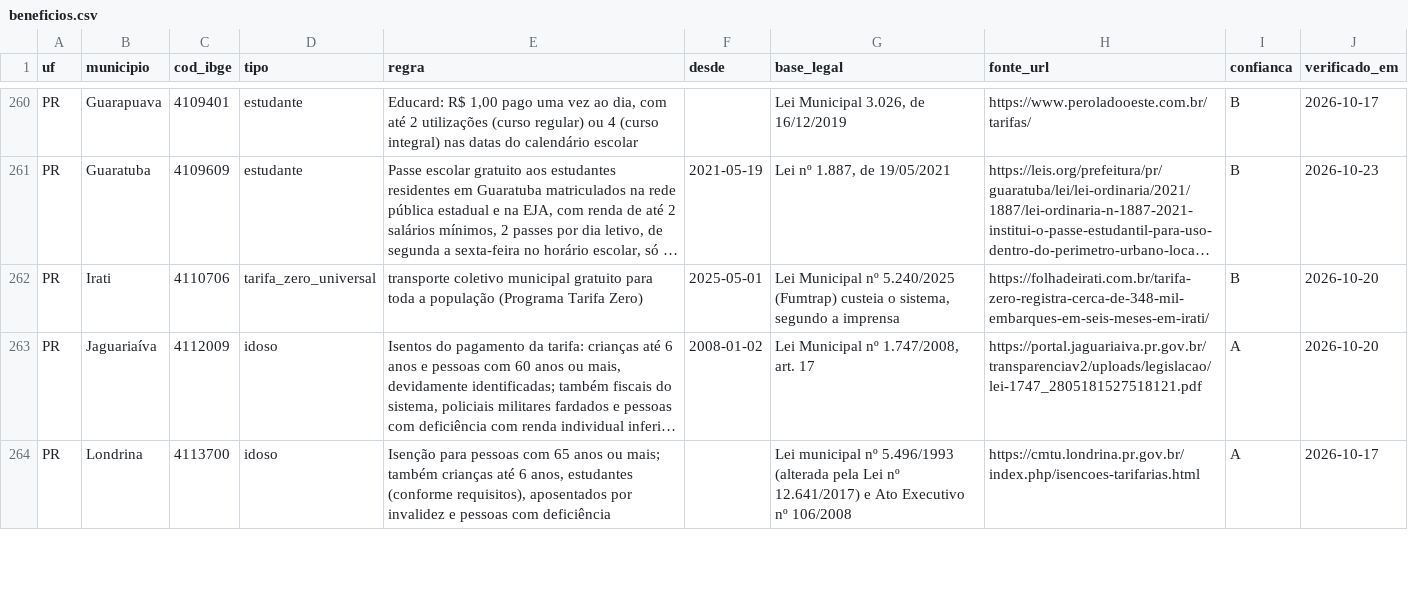
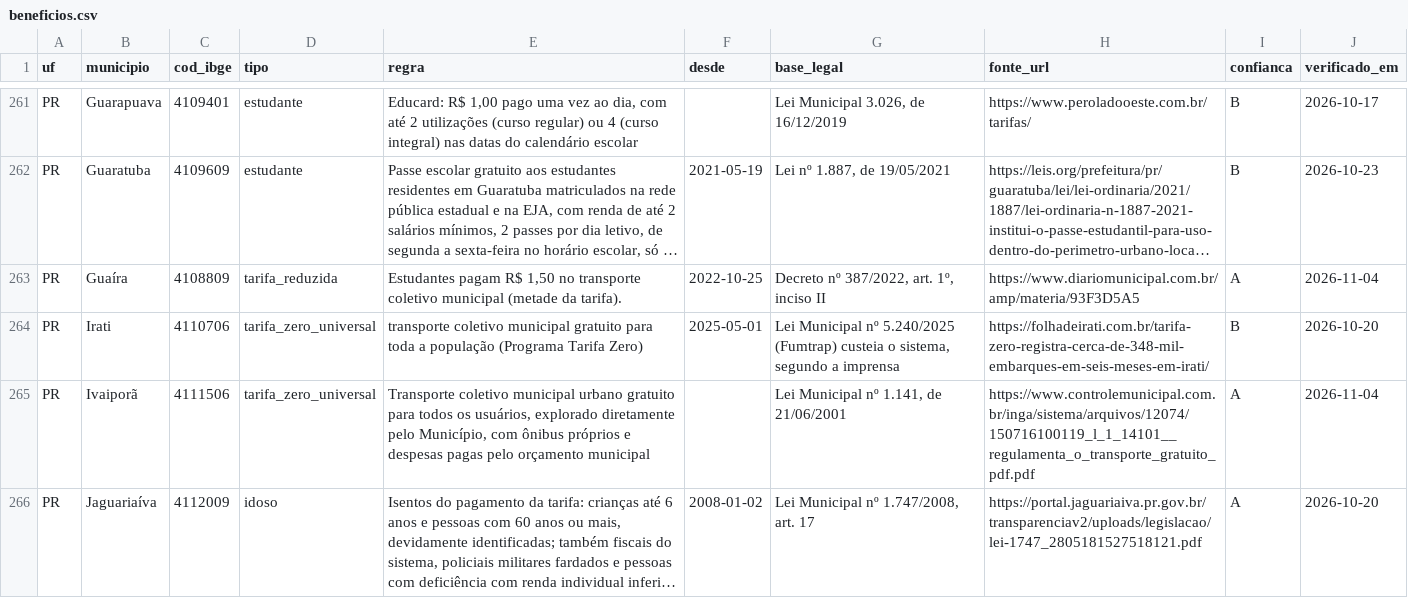
Before and after one commit to OtimizaPro/tarifas_integracoestarifarias_transportepublico_brasileiro, a CSV file: dados/beneficios.csv, drawn as a sheet; only a part is shown, gaps mark what is left out; the shorter side is filled out with more unchanged rows; long unchanged cells end in …; the diff covers the shown part only; the diff names each change by its address in the sheet, - before the commit and + after, or states it on an @@ line.

```diff
--- a/dados/beneficios.csv
+++ b/dados/beneficios.csv
+row 263: PR | Guaíra | 4108809 | tarifa_reduzida | Estudantes pagam R$ 1,50 no transporte coletivo municipal (metade da tarifa). | 2022-10-25 | Decreto nº 387/2022, art. 1º, inciso II | https://www.diariomunicipal.com.br/amp/materia/93F3D5A5 | A | 2026-11-04
+row 265: PR | Ivaiporã | 4111506 | tarifa_zero_universal | Transporte coletivo municipal urbano gratuito para todos os usuários, explorado diretamente pelo Município, com ônibus próprios e despesas pagas pelo orçamento municipal |  | Lei Municipal nº 1.141, de 21/06/2001 | https://www.controlemunicipal.com.br/inga/sistema/arquivos/12074/150716100119_l_1_14101__regulamenta_o_transporte_gratuito_pdf.pdf | A | 2026-11-04
```
Also changed, not shown: 12 added rows elsewhere in this file, dados/eventos.csv, dados/integracoes.csv, 22 other files.
